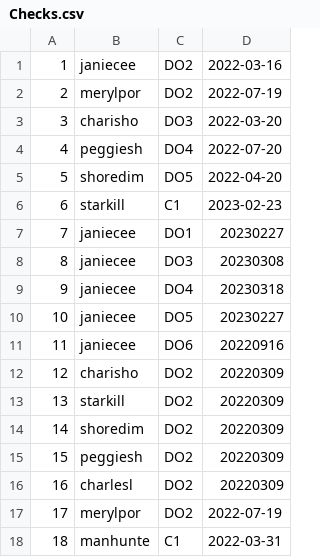
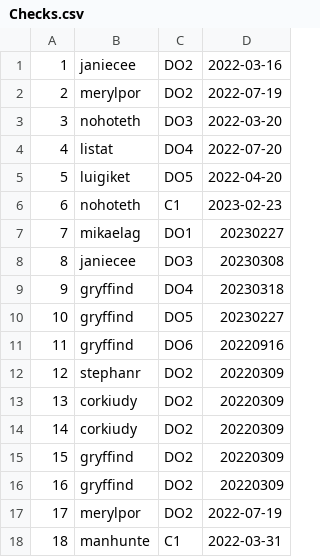
Before and after one commit to BurMachine/SQL_info, a CSV file: src/import_csv/Checks.csv, drawn as a sheet.

```diff
--- a/src/import_csv/Checks.csv
+++ b/src/import_csv/Checks.csv
@@ -2,16 +2,16 @@
 2,merylpor,DO2,2022-07-19
-3,charisho,DO3,2022-03-20
-4,peggiesh,DO4,2022-07-20
-5,shoredim,DO5,2022-04-20
-6,starkill,C1,2023-02-23
-7,janiecee,DO1,20230227
+3,nohoteth,DO3,2022-03-20
+4,listat,DO4,2022-07-20
+5,luigiket,DO5,2022-04-20
+6,nohoteth,C1,2023-02-23
+7,mikaelag,DO1,20230227
 8,janiecee,DO3,20230308
-9,janiecee,DO4,20230318
-10,janiecee,DO5,20230227
-11,janiecee,DO6,20220916
-12,charisho,DO2,20220309
-13,starkill,DO2,20220309
-14,shoredim,DO2,20220309
-15,peggiesh,DO2,20220309
-16,charlesl,DO2,20220309
+9,gryffind,DO4,20230318
+10,gryffind,DO5,20230227
+11,gryffind,DO6,20220916
+12,stephanr,DO2,20220309
+13,corkiudy,DO2,20220309
+14,corkiudy,DO2,20220309
+15,gryffind,DO2,20220309
+16,gryffind,DO2,20220309
 17,merylpor,DO2,2022-07-19
```
Also changed, not shown: src/import_csv/P2P.csv, src/import_csv/Time_tracking.csv, 6 other files.
